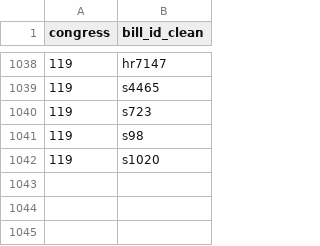
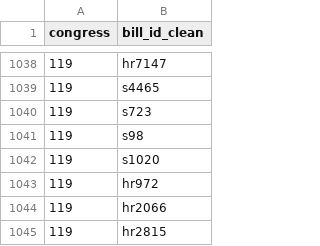
Before and after one commit to jackrstolte/jackrstolte.github.io, a CSV file: laws_cache.csv, drawn as a sheet; only a part is shown, gaps mark what is left out.

```diff
--- a/laws_cache.csv
+++ b/laws_cache.csv
@@ -1042 +1042,4 @@ congress,bill_id_clean
 119,s1020
+119,hr972
+119,hr2066
+119,hr2815
```
